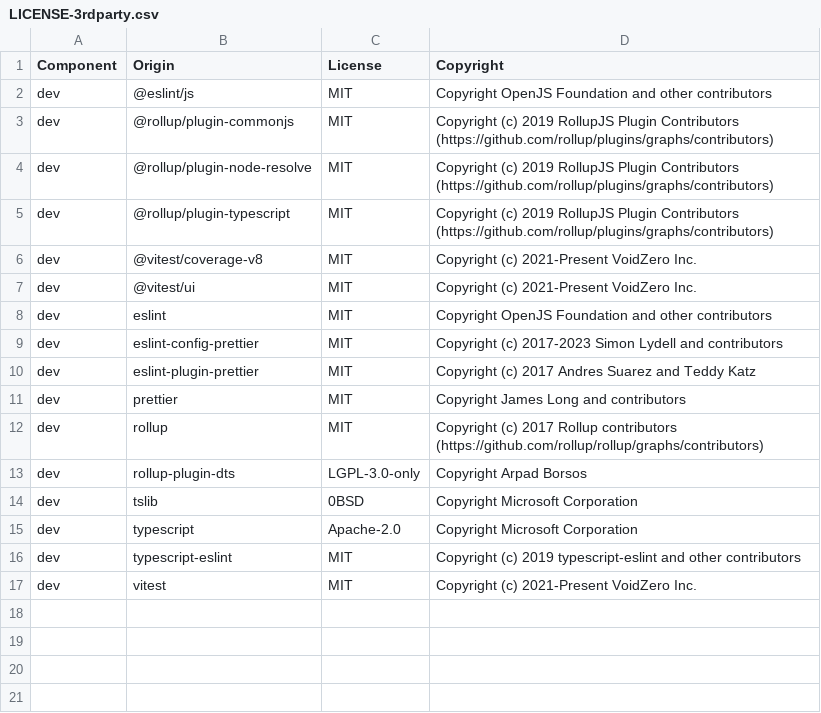
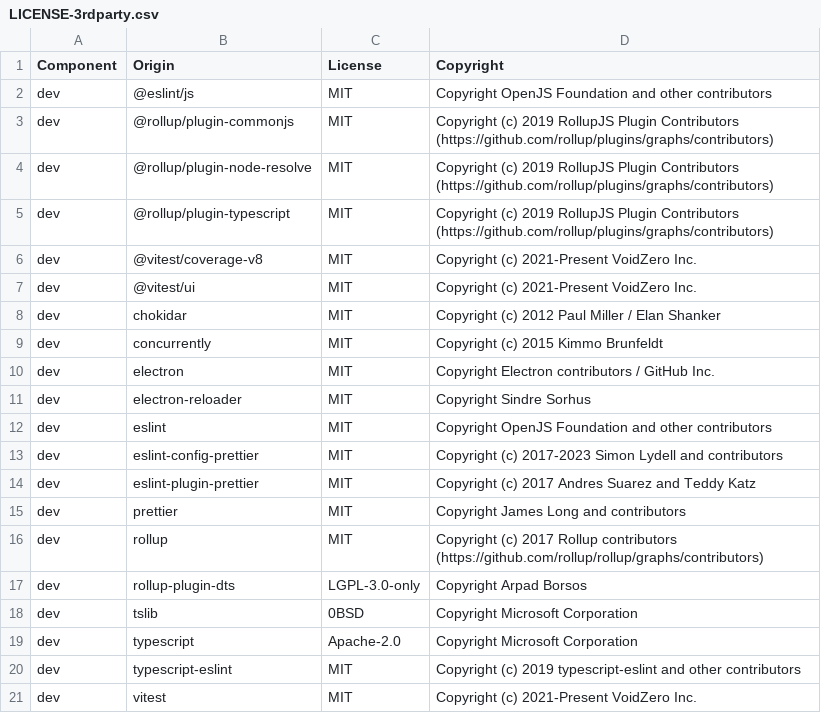
Before and after one commit to DataDog/electron-sdk, a CSV file: LICENSE-3rdparty.csv, drawn as a sheet; the diff names each change by its address in the sheet, - before the commit and + after, or states it on an @@ line.

```diff
--- a/LICENSE-3rdparty.csv
+++ b/LICENSE-3rdparty.csv
+row 8: dev | chokidar | MIT | Copyright (c) 2012 Paul Miller / Elan Shanker
+row 9: dev | concurrently | MIT | Copyright (c) 2015 Kimmo Brunfeldt
+row 10: dev | electron | MIT | Copyright Electron contributors / GitHub Inc.
+row 11: dev | electron-reloader | MIT | Copyright Sindre Sorhus
```
Also changed, not shown: 17 other files.
